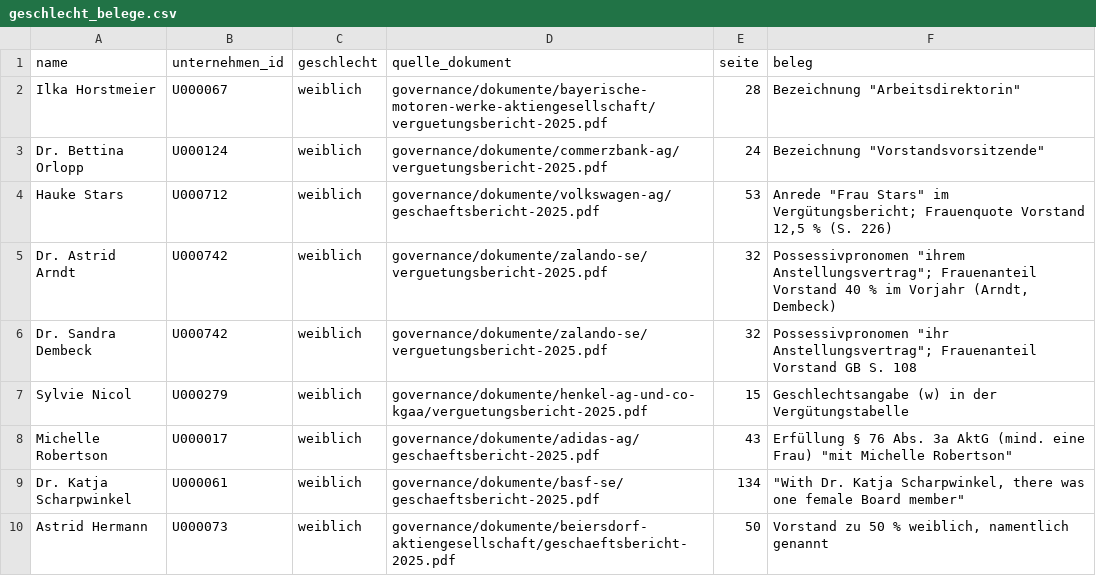
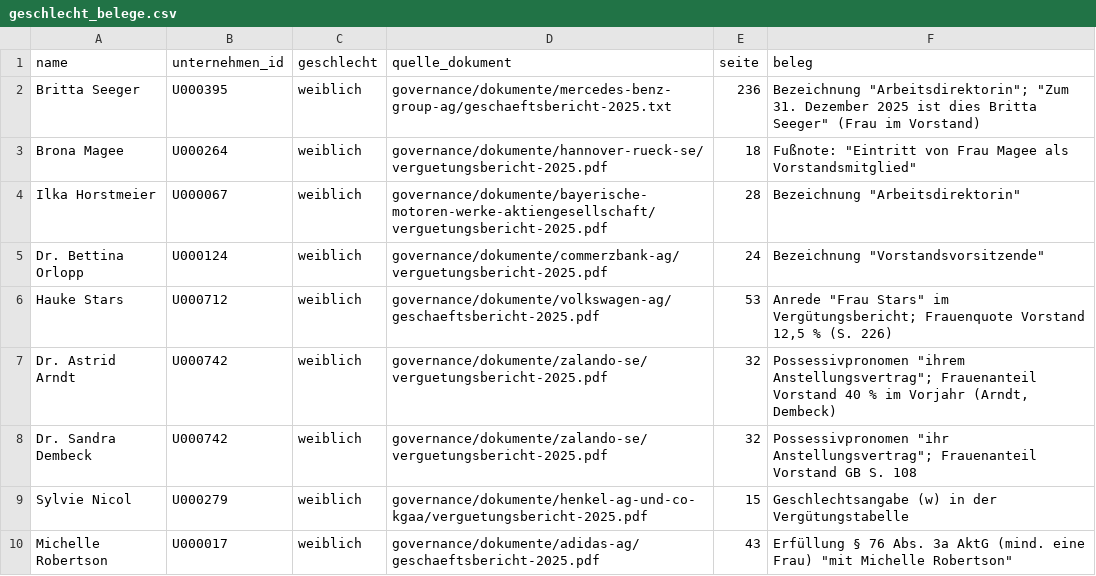
Before and after one commit to chillkrote/Unternehmenskennzahlen, a CSV file: governance/berechnungen/geschlecht_belege.csv, drawn as a sheet; only a part is shown; the shorter side is filled out with more unchanged rows; the diff names each change by its address in the sheet, - before the commit and + after, or states it on an @@ line.

```diff
--- a/governance/berechnungen/geschlecht_belege.csv
+++ b/governance/berechnungen/geschlecht_belege.csv
+row 2: Britta Seeger | U000395 | weiblich | governance/dokumente/mercedes-benz-group-ag/geschaeftsbericht-2025.txt | 236 | Bezeichnung "Arbeitsdirektorin"; "Zum 31. Dezember 2025 ist dies Britta Seeger" (Frau im Vorstand)
+row 3: Brona Magee | U000264 | weiblich | governance/dokumente/hannover-rueck-se/verguetungsbericht-2025.pdf | 18 | Fußnote: "Eintritt von Frau Magee als Vorstandsmitglied"
```
Also changed, not shown: governance/berechnungen/gender_pay_gap_vorstand.csv, governance/berechnungen/pay_ratio.csv, 16 other files.
